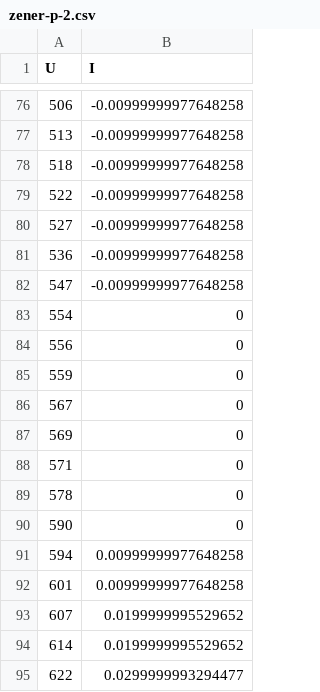
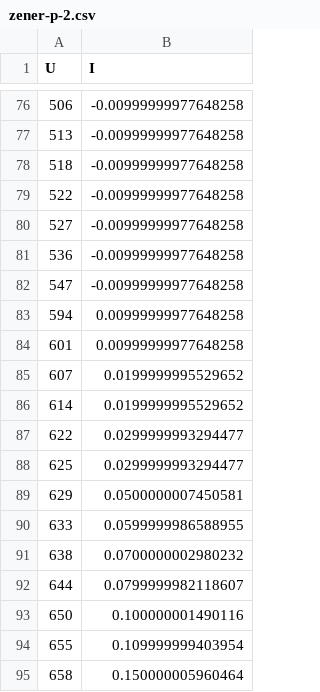
Before and after one commit to ikrzywda/air-cs, a CSV file: fizyka-3.3/zener-diode/data/multimeter_data/sanitized/zener-p-2.csv, drawn as a sheet; only a part is shown, gaps mark what is left out; the shorter side is filled out with more unchanged rows; the diff names each change by its address in the sheet, - before the commit and + after, or states it on an @@ line.

```diff
--- a/fizyka-3.3/zener-diode/data/multimeter_data/sanitized/zener-p-2.csv
+++ b/fizyka-3.3/zener-diode/data/multimeter_data/sanitized/zener-p-2.csv
-row 83: 554 | 0
-row 84: 556 | 0
-row 85: 559 | 0
-row 86: 567 | 0
-row 87: 569 | 0
-row 88: 571 | 0
-row 89: 578 | 0
-row 90: 590 | 0
```
Also changed, not shown: fizyka-3.3/zener-diode/data/multimeter_data/sanitized/rectifying.csv, fizyka-3.3/zener-diode/data/multimeter_data/sanitized/zener-p-3.csv, 18 other files.
